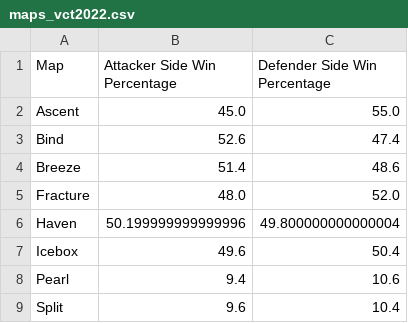
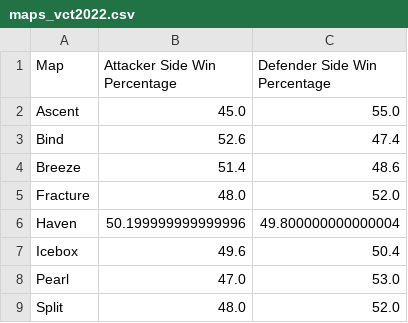
Before and after one commit to PedroLSCabral/Projeto-ICD, a CSV file: datasets-criados/maps_vct2022.csv, drawn as a sheet.

```diff
--- a/datasets-criados/maps_vct2022.csv
+++ b/datasets-criados/maps_vct2022.csv
@@ -7,3 +7,3 @@ Haven,50.199999999999996,49.800000000000004
 Icebox,49.6,50.4
-Pearl,9.4,10.6
-Split,9.6,10.4
+Pearl,47.0,53.0
+Split,48.0,52.0
```
Also changed, not shown: 1 other file.
